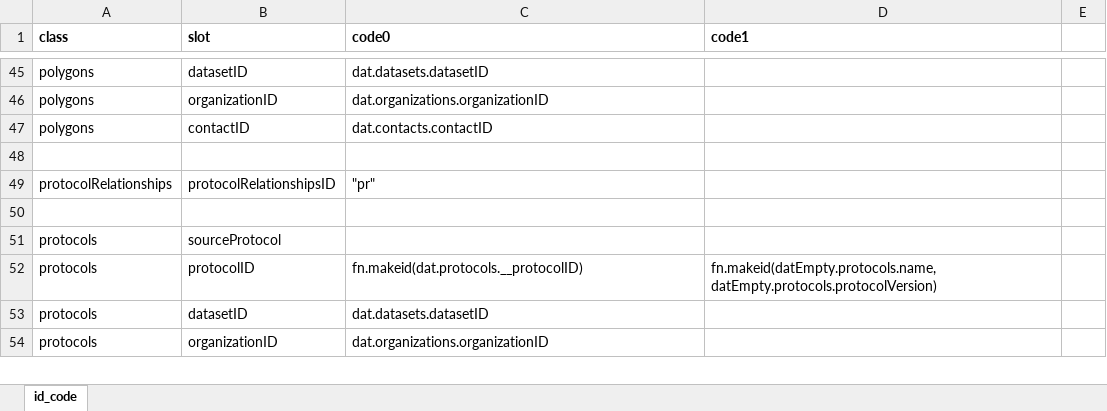
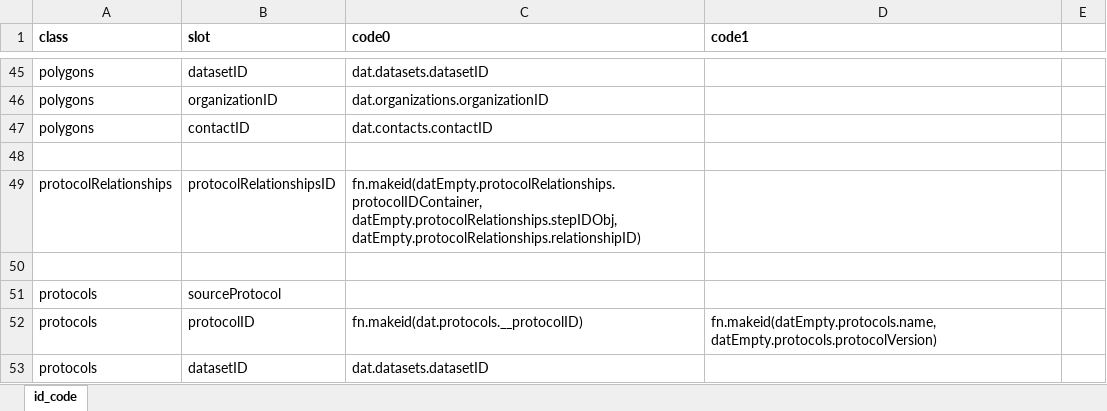
Before and after one commit to PHES-ODM/PHES-ODM-Mapper, an Excel workbook: odm_map/data/modules/_shared/ids/general_v2_id_code.xlsx, sheet id_code, drawn as a sheet; only a part is shown, gaps mark what is left out; the shorter side is filled out with more unchanged rows; values as stored, in another font and other column widths than the file's, no borders; the diff names each change by its address in the sheet, - before the commit and + after, or states it on an @@ line.

Commit message:
Added protocolRelationships ID code

```diff
--- a/odm_map/data/modules/_shared/ids/general_v2_id_code.xlsx (sheet id_code)
+++ b/odm_map/data/modules/_shared/ids/general_v2_id_code.xlsx (sheet id_code)
-C49 (code0): "pr"
+C49 (code0): fn.makeid(datEmpty.protocolRelationships.protocolIDContainer, datEmpty.protocolRelationships.stepIDObj, datEmpty.protocolRelationships.relationshipID)
```
